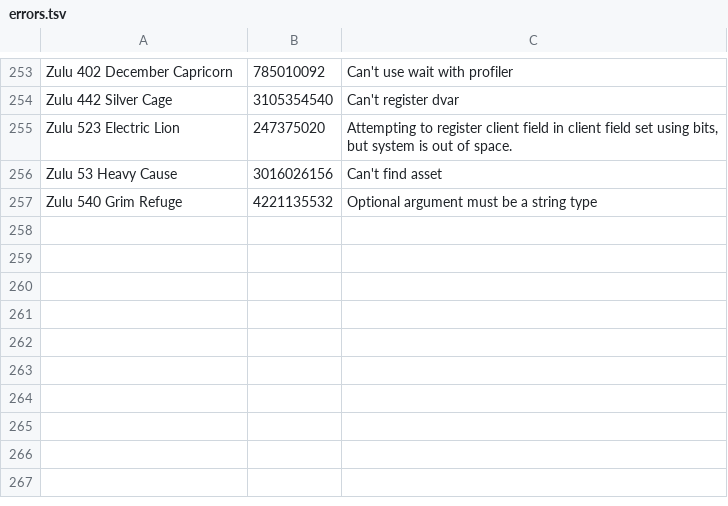
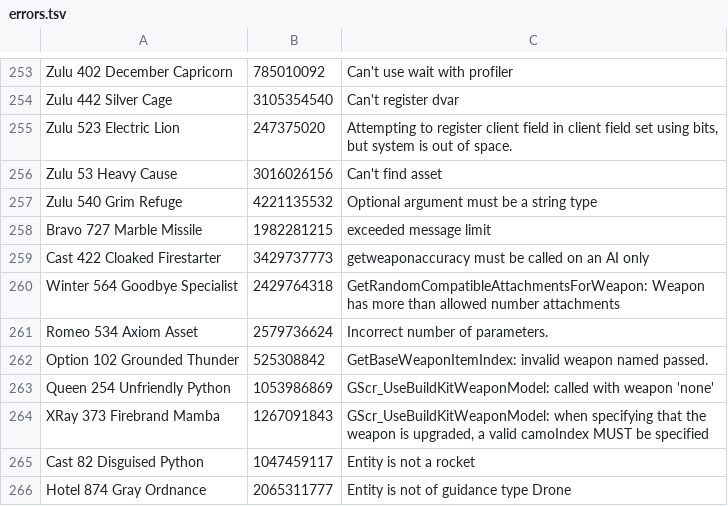
Before and after one commit to ate47/t8-atian-menu, a TSV file: docs/notes/errors.tsv, drawn as a sheet; only a part is shown, gaps mark what is left out.

```diff
--- a/docs/notes/errors.tsv
+++ b/docs/notes/errors.tsv
@@ -257 +257,10 @@ Zulu 53 Heavy Cause	3016026156	Can't find asset
 Zulu 540 Grim Refuge	4221135532	Optional argument must be a string type
+Bravo 727 Marble Missile	1982281215	exceeded message limit
+Cast 422 Cloaked Firestarter	3429737773	getweaponaccuracy must be called on an AI only
+Winter 564 Goodbye Specialist	2429764318	GetRandomCompatibleAttachmentsForWeapon: Weapon has more than allowed number attachments
+Romeo 534 Axiom Asset	2579736624	Incorrect number of parameters.
+Option 102 Grounded Thunder	525308842	GetBaseWeaponItemIndex: invalid weapon named passed.
+Queen 254 Unfriendly Python	1053986869	GScr_UseBuildKitWeaponModel: called with weapon 'none'
+XRay 373 Firebrand Mamba	1267091843	GScr_UseBuildKitWeaponModel: when specifying that the weapon is upgraded, a valid camoIndex MUST be specified
+Cast 82 Disguised Python	1047459117	Entity is not a rocket
+Hotel 874 Gray Ordnance	2065311777	Entity is not of guidance type Drone
```
Also changed, not shown: 10 other files.
